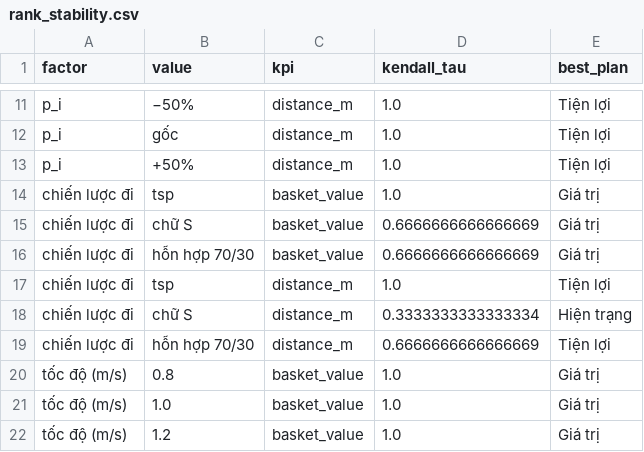
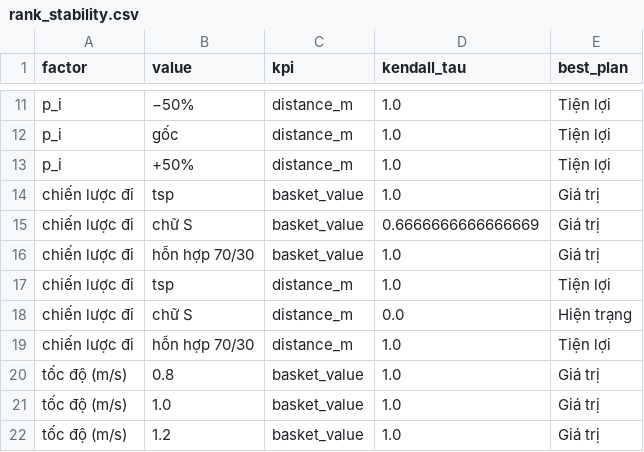
Before and after one commit to thanhdanh1709/Smart_Retail_Floor_Allocation, a CSV file: smart-retail-layout/results/E6/rank_stability.csv, drawn as a sheet; only a part is shown, gaps mark what is left out.

```diff
--- a/smart-retail-layout/results/E6/rank_stability.csv
+++ b/smart-retail-layout/results/E6/rank_stability.csv
@@ -15,6 +15,6 @@ chiến lược đi,tsp,basket_value,1.0,Giá trị
 chiến lược đi,chữ S,basket_value,0.6666666666666669,Giá trị
-chiến lược đi,hỗn hợp 70/30,basket_value,0.6666666666666669,Giá trị
+chiến lược đi,hỗn hợp 70/30,basket_value,1.0,Giá trị
 chiến lược đi,tsp,distance_m,1.0,Tiện lợi
-chiến lược đi,chữ S,distance_m,0.3333333333333334,Hiện trạng
-chiến lược đi,hỗn hợp 70/30,distance_m,0.6666666666666669,Tiện lợi
+chiến lược đi,chữ S,distance_m,0.0,Hiện trạng
+chiến lược đi,hỗn hợp 70/30,distance_m,1.0,Tiện lợi
 tốc độ (m/s),0.8,basket_value,1.0,Giá trị
```
Also changed, not shown: smart-retail-layout/results/E5/recommendations.csv, smart-retail-layout/results/E6/R_curve.csv, 29 other files.
